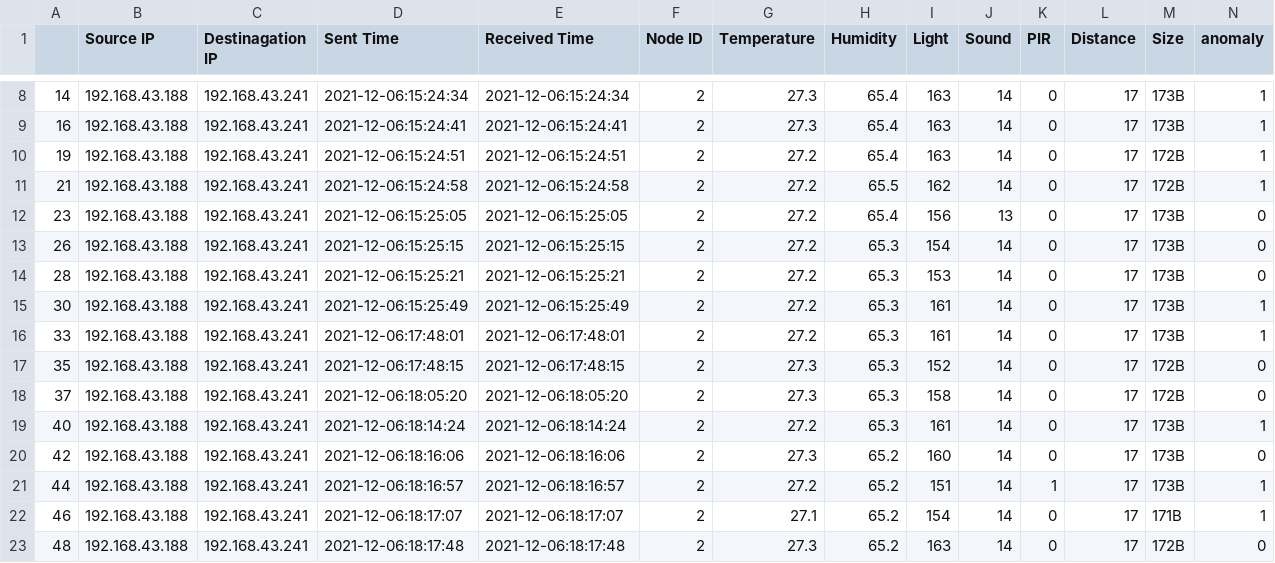
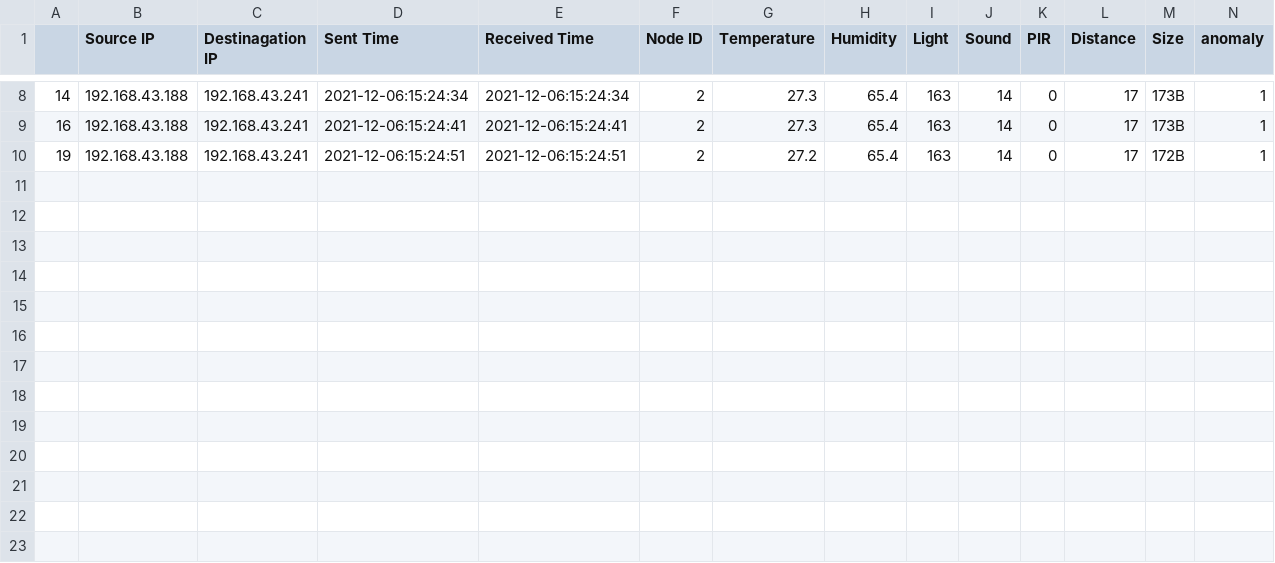
Before and after one commit to shubhraagarwal/Hnet-project, a CSV file: backend/Sensor Data 2.csv, drawn as a sheet; only a part is shown, gaps mark what is left out; the diff names each change by its address in the sheet, - before the commit and + after, or states it on an @@ line.

```diff
--- a/backend/Sensor Data 2.csv
+++ b/backend/Sensor Data 2.csv
-row 11: 21 | 192.168.43.188 | 192.168.43.241 | 2021-12-06:15:24:58 | 2021-12-06:15:24:58 | 2 | 27.2 | 65.5 | 162 | 14 | 0 | 17 | 172B | 1
-row 12: 23 | 192.168.43.188 | 192.168.43.241 | 2021-12-06:15:25:05 | 2021-12-06:15:25:05 | 2 | 27.2 | 65.4 | 156 | 13 | 0 | 17 | 173B | 0
-row 13: 26 | 192.168.43.188 | 192.168.43.241 | 2021-12-06:15:25:15 | 2021-12-06:15:25:15 | 2 | 27.2 | 65.3 | 154 | 14 | 0 | 17 | 173B | 0
-row 14: 28 | 192.168.43.188 | 192.168.43.241 | 2021-12-06:15:25:21 | 2021-12-06:15:25:21 | 2 | 27.2 | 65.3 | 153 | 14 | 0 | 17 | 173B | 0
-row 15: 30 | 192.168.43.188 | 192.168.43.241 | 2021-12-06:15:25:49 | 2021-12-06:15:25:49 | 2 | 27.2 | 65.3 | 161 | 14 | 0 | 17 | 173B | 1
-row 16: 33 | 192.168.43.188 | 192.168.43.241 | 2021-12-06:17:48:01 | 2021-12-06:17:48:01 | 2 | 27.2 | 65.3 | 161 | 14 | 0 | 17 | 173B | 1
-row 17: 35 | 192.168.43.188 | 192.168.43.241 | 2021-12-06:17:48:15 | 2021-12-06:17:48:15 | 2 | 27.3 | 65.3 | 152 | 14 | 0 | 17 | 172B | 0
-row 18: 37 | 192.168.43.188 | 192.168.43.241 | 2021-12-06:18:05:20 | 2021-12-06:18:05:20 | 2 | 27.3 | 65.3 | 158 | 14 | 0 | 17 | 172B | 0
-row 19: 40 | 192.168.43.188 | 192.168.43.241 | 2021-12-06:18:14:24 | 2021-12-06:18:14:24 | 2 | 27.2 | 65.3 | 161 | 14 | 0 | 17 | 173B | 1
-row 20: 42 | 192.168.43.188 | 192.168.43.241 | 2021-12-06:18:16:06 | 2021-12-06:18:16:06 | 2 | 27.3 | 65.2 | 160 | 14 | 0 | 17 | 173B | 0
-row 21: 44 | 192.168.43.188 | 192.168.43.241 | 2021-12-06:18:16:57 | 2021-12-06:18:16:57 | 2 | 27.2 | 65.2 | 151 | 14 | 1 | 17 | 173B | 1
-row 22: 46 | 192.168.43.188 | 192.168.43.241 | 2021-12-06:18:17:07 | 2021-12-06:18:17:07 | 2 | 27.1 | 65.2 | 154 | 14 | 0 | 17 | 171B | 1
-row 23: 48 | 192.168.43.188 | 192.168.43.241 | 2021-12-06:18:17:48 | 2021-12-06:18:17:48 | 2 | 27.3 | 65.2 | 163 | 14 | 0 | 17 | 172B | 0
```
Also changed, not shown: backend/Sensor Data 1.csv, 5 other files.
